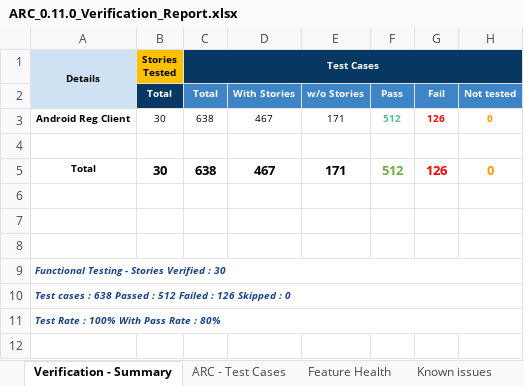
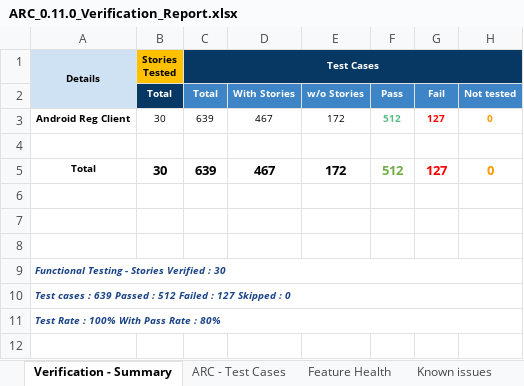
Before and after one commit to mosip/test-management, an Excel workbook: ARC/ARC 0.11.0/ARC_0.11.0_Verification_Report.xlsx, sheet Verification - Summary, drawn as a sheet; only a part is shown; values as stored, in another font and other column widths than the file's, no borders; charts and pictures not drawn; the diff names each change by its address in the sheet, - before the commit and + after, or states it on an @@ line.

```diff
--- a/ARC/ARC 0.11.0/ARC_0.11.0_Verification_Report.xlsx (sheet Verification - Summary)
+++ b/ARC/ARC 0.11.0/ARC_0.11.0_Verification_Report.xlsx (sheet Verification - Summary)
-C3 (Test Cases): 638
+C3 (Test Cases): 639
-E3: 171
+E3: 172
-G3: 126
+G3: 127
-C5 (Test Cases): 638
+C5 (Test Cases): 639
-E5: 171
+E5: 172
-G5: 126
+G5: 127
-A10 (Details): …cases : 638 Passed : 512 Failed : 126 Skipped :…
+A10 (Details): …cases : 639 Passed : 512 Failed : 127 Skipped :…
```
Also changed, not shown: sheet ARC - Test Cases, sheet Known issues, 1 other file.
